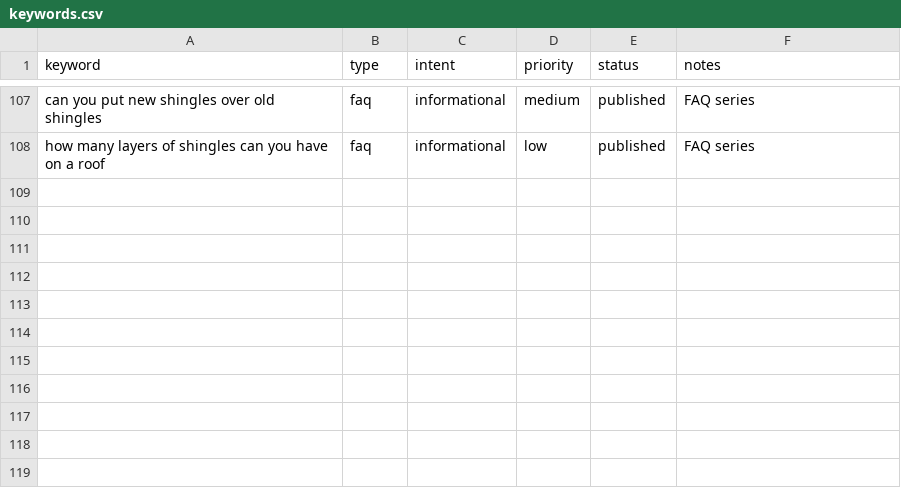
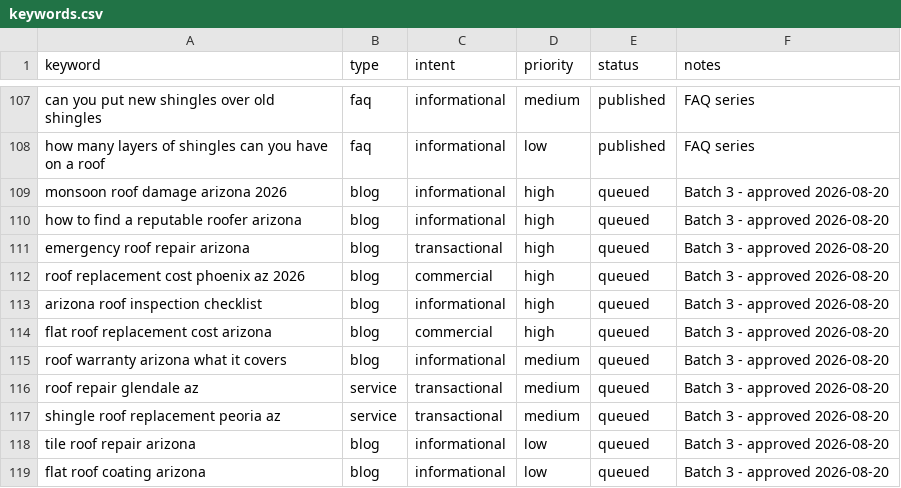
Before and after one commit to jheraundunlap503/roof-install-net, a CSV file: keywords.csv, drawn as a sheet; only a part is shown, gaps mark what is left out.

```diff
--- a/keywords.csv
+++ b/keywords.csv
@@ -108 +108,12 @@ can you put new shingles over old shingles,faq,informational,medium,published,FA
 how many layers of shingles can you have on a roof,faq,informational,low,published,FAQ series
+monsoon roof damage arizona 2026,blog,informational,high,queued,Batch 3 - approved 2026-08-20
+how to find a reputable roofer arizona,blog,informational,high,queued,Batch 3 - approved 2026-08-20
+emergency roof repair arizona,blog,transactional,high,queued,Batch 3 - approved 2026-08-20
+roof replacement cost phoenix az 2026,blog,commercial,high,queued,Batch 3 - approved 2026-08-20
+arizona roof inspection checklist,blog,informational,high,queued,Batch 3 - approved 2026-08-20
+flat roof replacement cost arizona,blog,commercial,high,queued,Batch 3 - approved 2026-08-20
+roof warranty arizona what it covers,blog,informational,medium,queued,Batch 3 - approved 2026-08-20
+roof repair glendale az,service,transactional,medium,queued,Batch 3 - approved 2026-08-20
+shingle roof replacement peoria az,service,transactional,medium,queued,Batch 3 - approved 2026-08-20
+tile roof repair arizona,blog,informational,low,queued,Batch 3 - approved 2026-08-20
+flat roof coating arizona,blog,informational,low,queued,Batch 3 - approved 2026-08-20
```
